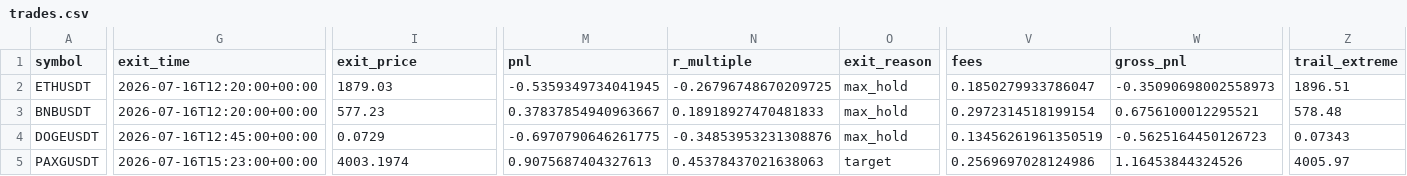
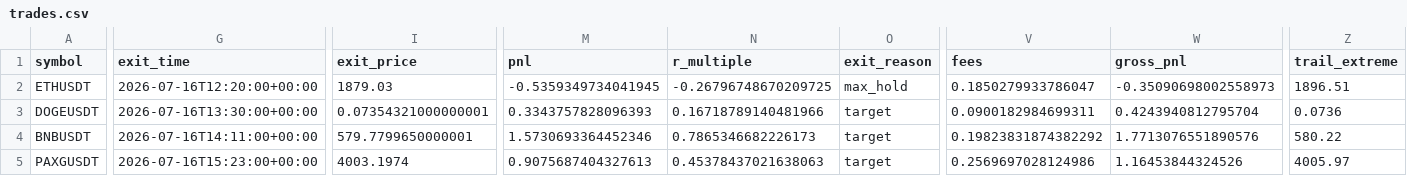
Before and after one commit to ksanta-bit/pattern-scout-eth, a CSV file: docs/trades.csv, drawn as a sheet; only a part is shown, gaps mark what is left out; removed rows and columns are numbered as before the commit, all else as after; rows hold the shown columns only; the diff names each change by its address in the sheet, - before the commit and + after, or states it on an @@ line.

```diff
--- a/docs/trades.csv
+++ b/docs/trades.csv
-row 3: BNBUSDT | 2026-07-16T12:20:00+00:00 | 577.23 | 0.37837854940963667 | 0.18918927470481833 | max_hold | 0.2972314518199154 | 0.6756100012295521 | 578.48
-G3 (exit_time): 2026-07-16T12:45:00+00:00
+G3 (exit_time): 2026-07-16T13:30:00+00:00
-I3 (exit_price): 0.0729
+I3 (exit_price): 0.07354321000000001
-M3 (pnl): -0.6970790646261775
+M3 (pnl): 0.3343757828096393
-N3 (r_multiple): -0.34853953231308876
+N3 (r_multiple): 0.16718789140481966
-O3 (exit_reason): max_hold
+O3 (exit_reason): target
-V3 (fees): 0.13456261961350519
+V3 (fees): 0.0900182984699311
-W3 (gross_pnl): -0.5625164450126723
+W3 (gross_pnl): 0.4243940812795704
-Z3 (trail_extreme): 0.07343
+Z3 (trail_extreme): 0.0736
+row 4: BNBUSDT | 2026-07-16T14:11:00+00:00 | 579.7799650000001 | 1.5730693364452346 | 0.7865346682226173 | target | 0.19823831874382292 | 1.7713076551890576 | 580.22
```
Also changed, not shown: docs/equity_curve.csv, 4 other files.
